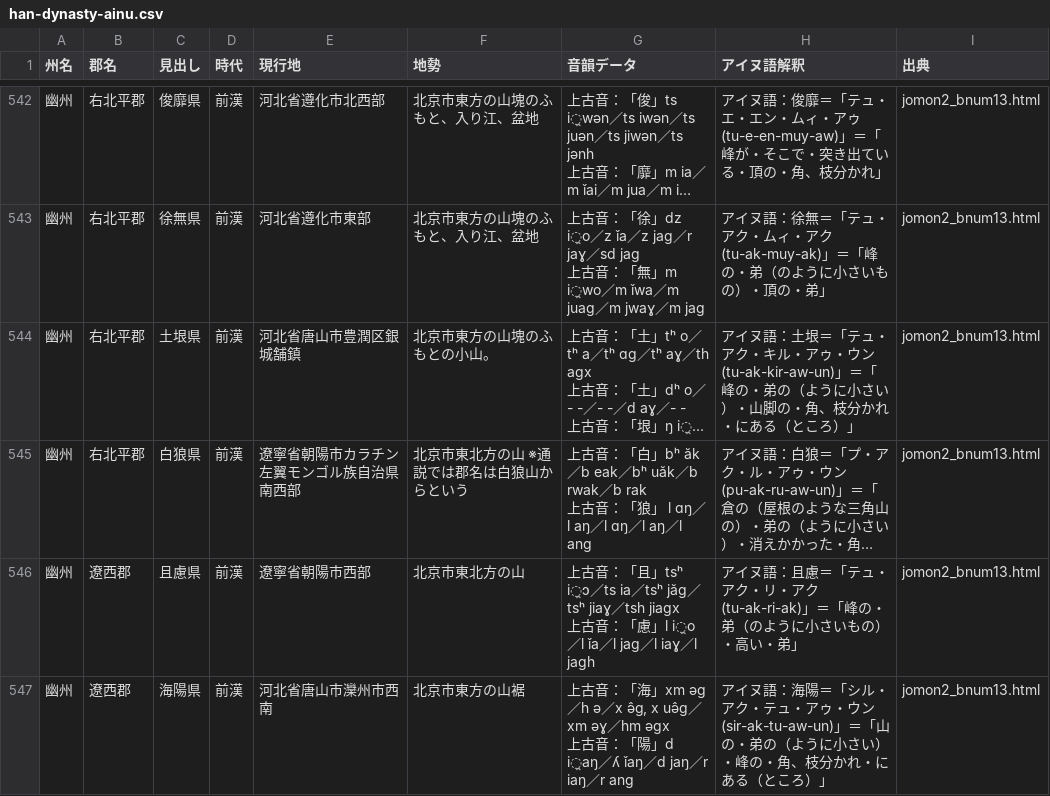
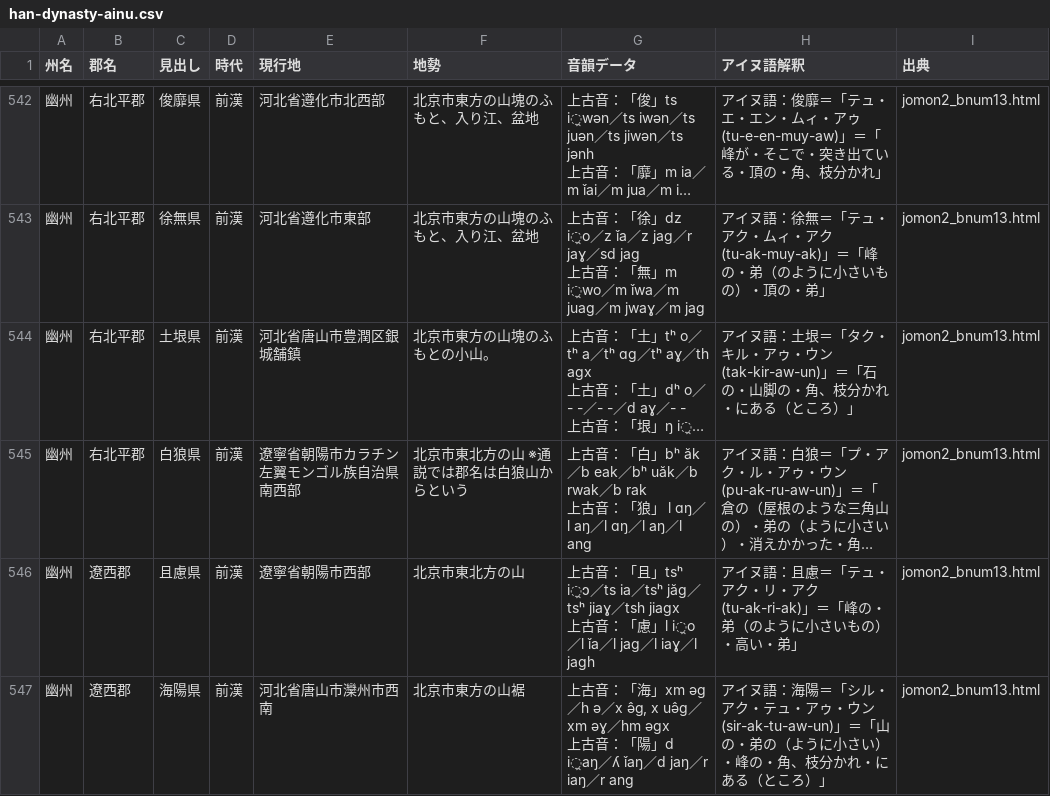
Before and after one commit to Kagetsu-Kinoe/east-asia-toponym-database, a CSV file: east-asia-toponym-database/han-dynasty/data/han-dynasty-ainu.csv, drawn as a sheet; only a part is shown, gaps mark what is left out; long unchanged cells end in …; the diff covers the shown part only; the diff names each change by its address in the sheet, - before the commit and + after, or states it on an @@ line.

```diff
--- a/east-asia-toponym-database/han-dynasty/data/han-dynasty-ainu.csv
+++ b/east-asia-toponym-database/han-dynasty/data/han-dynasty-ainu.csv
-H544 (アイヌ語解釈): …土垠＝「テュ・アク・キル・アゥ・ウン(tu-ak-kir-aw-un)」＝「峰の・弟の（ように小さい）・山脚の…
+H544 (アイヌ語解釈): …土垠＝「タク・キル・アゥ・ウン(tak-kir-aw-un)」＝「石の・山脚の…
```
Also changed, not shown: 12 edited cells elsewhere in this file, 12 other files.
